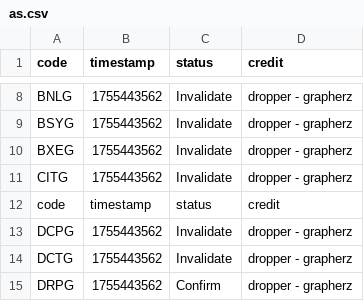
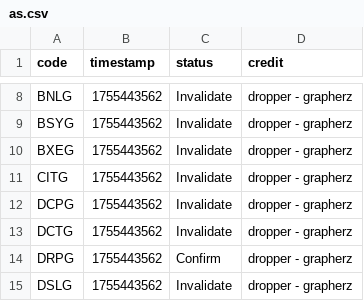
Before and after one commit to Sparxist/Lobbies, a CSV file: filestore/as.csv, drawn as a sheet; only a part is shown, gaps mark what is left out; the shorter side is filled out with more unchanged rows; the diff names each change by its address in the sheet, - before the commit and + after, or states it on an @@ line.

Commit message:
Update as.csv

```diff
--- a/filestore/as.csv
+++ b/filestore/as.csv
-row 12: code | timestamp | status | credit
```
